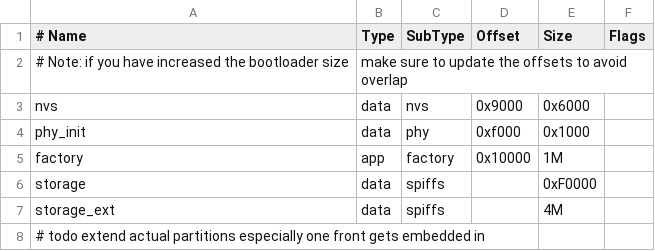
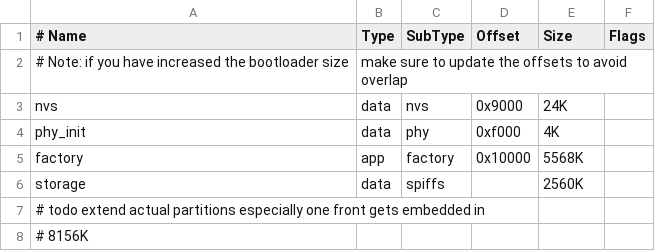
Before and after one commit to wolffshots/esp32-spiffs, a CSV file: partitions.csv, drawn as a sheet.

Commit message:
initial headered release v0.2

```diff
--- a/partitions.csv
+++ b/partitions.csv
@@ -2,7 +2,7 @@
 # Note: if you have increased the bootloader size, make sure to update the offsets to avoid overlap
-nvs,            data,   nvs,     0x9000,  0x6000,
-phy_init,       data,   phy,     0xf000,  0x1000,
-factory,        app,    factory, 0x10000, 1M,
-storage,        data,   spiffs,  ,        0xF0000,
-storage_ext,     data,  spiffs,  ,        4M,
+nvs,            data,   nvs,     0x9000,  24K,
+phy_init,       data,   phy,     0xf000,  4K,
+factory,        app,    factory, 0x10000, 5568K,
+storage,        data,   spiffs,  ,        2560K,
 # todo extend actual partitions especially one front gets embedded in
+# 8156K
```
